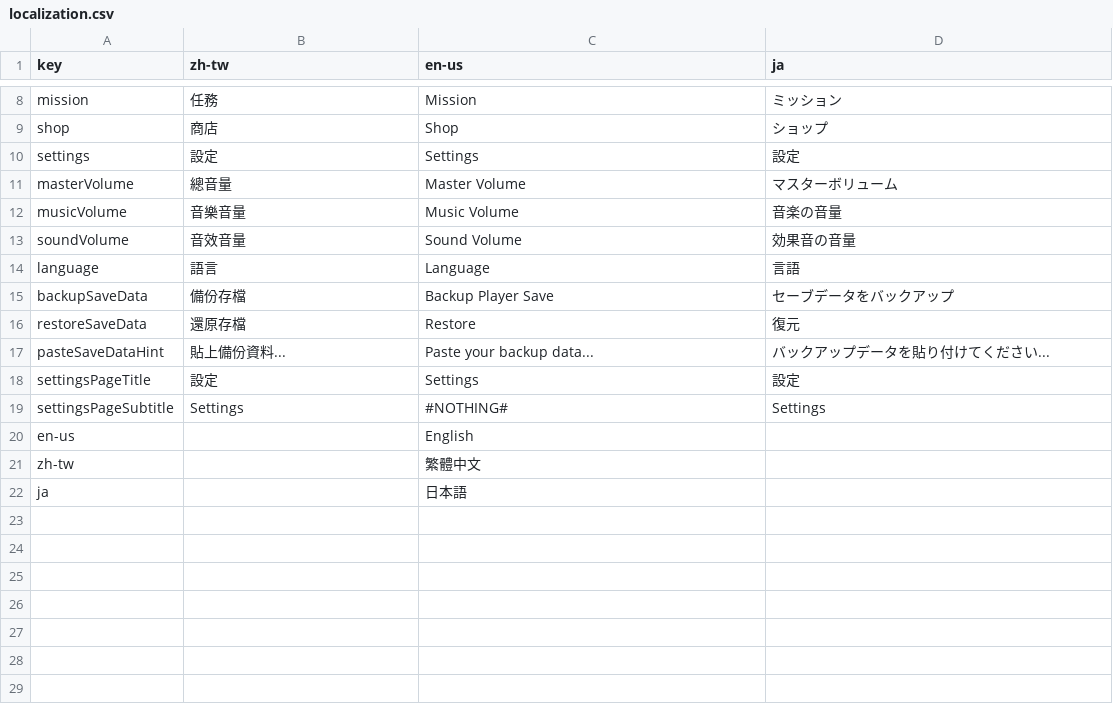
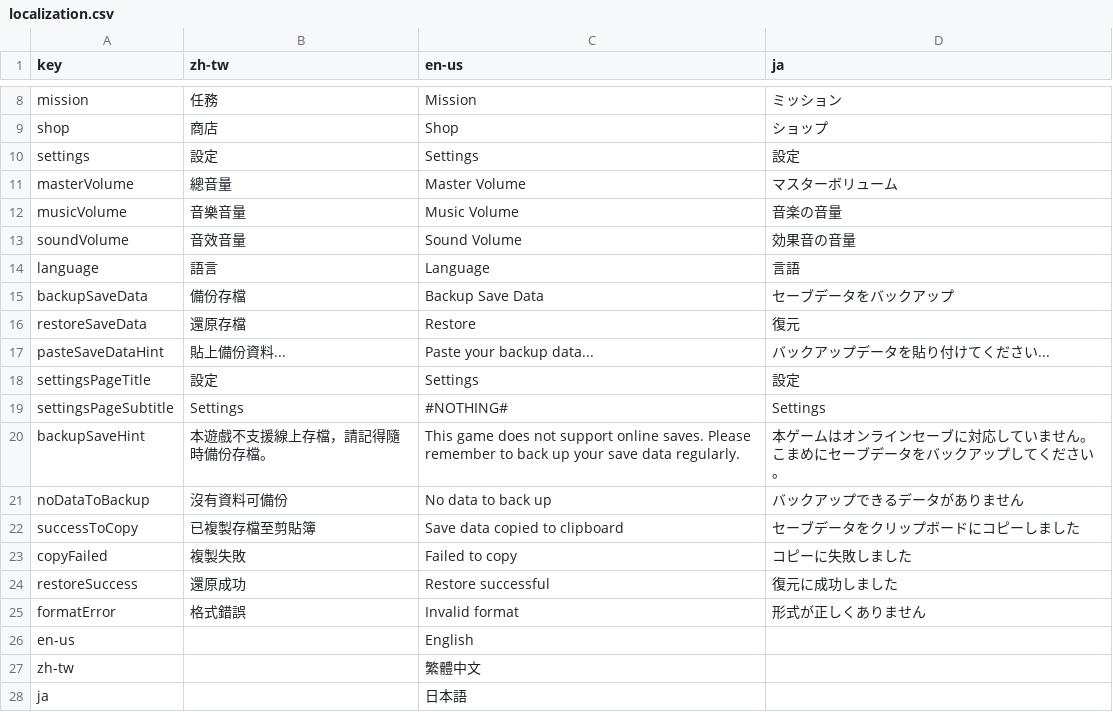
Before and after one commit to YuutaTsubasa/knightbase, a CSV file: static/assets/localizations/localization.csv, drawn as a sheet; only a part is shown, gaps mark what is left out.

```diff
--- a/static/assets/localizations/localization.csv
+++ b/static/assets/localizations/localization.csv
@@ -14,3 +14,3 @@ soundVolume,"音效音量","Sound Volume","効果音の音量"
 language,"語言","Language","言語"
-backupSaveData,"備份存檔","Backup Player Save","セーブデータをバックアップ"
+backupSaveData,"備份存檔","Backup Save Data","セーブデータをバックアップ"
 restoreSaveData,"還原存檔","Restore","復元"
@@ -19,2 +19,8 @@ settingsPageTitle,"設定","Settings","設定"
 settingsPageSubtitle,"Settings","#NOTHING#","Settings"
+backupSaveHint,"本遊戲不支援線上存檔，請記得隨時備份存檔。","This game does not support online saves. Please remember to back up your save data regularly.","本ゲームはオンラインセーブに対応していません。こまめにセーブデータをバックアップしてください。"
+noDataToBackup,"沒有資料可備份","No data to back up","バックアップできるデータがありません"
+successToCopy,"已複製存檔至剪貼簿","Save data copied to clipboard","セーブデータをクリップボードにコピーしました"
+copyFailed,"複製失敗","Failed to copy","コピーに失敗しました"
+restoreSuccess,"還原成功","Restore successful","復元に成功しました"
+formatError,"格式錯誤","Invalid format","形式が正しくありません"
 en-us,"","English",""
```
Also changed, not shown: 3 other files.
